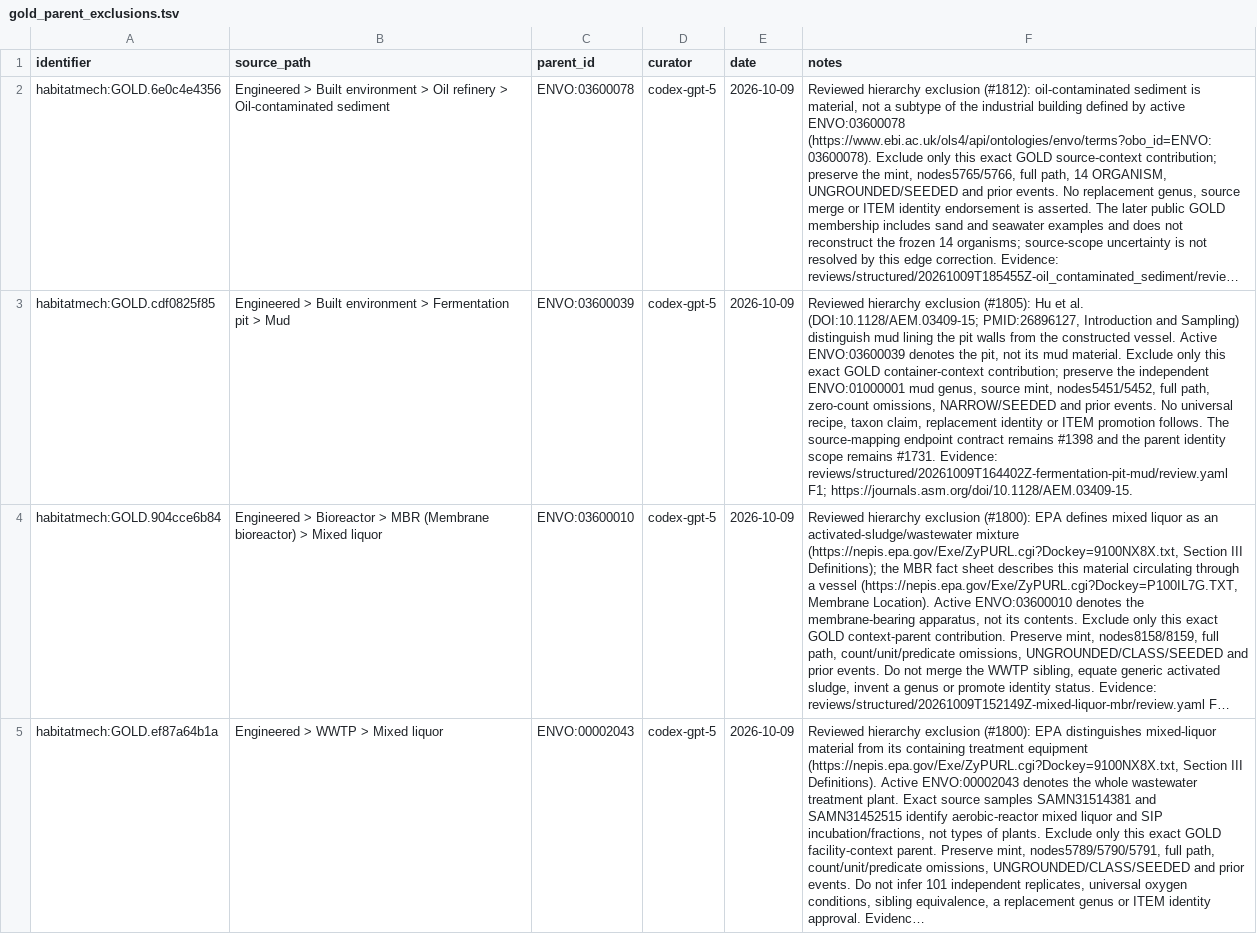
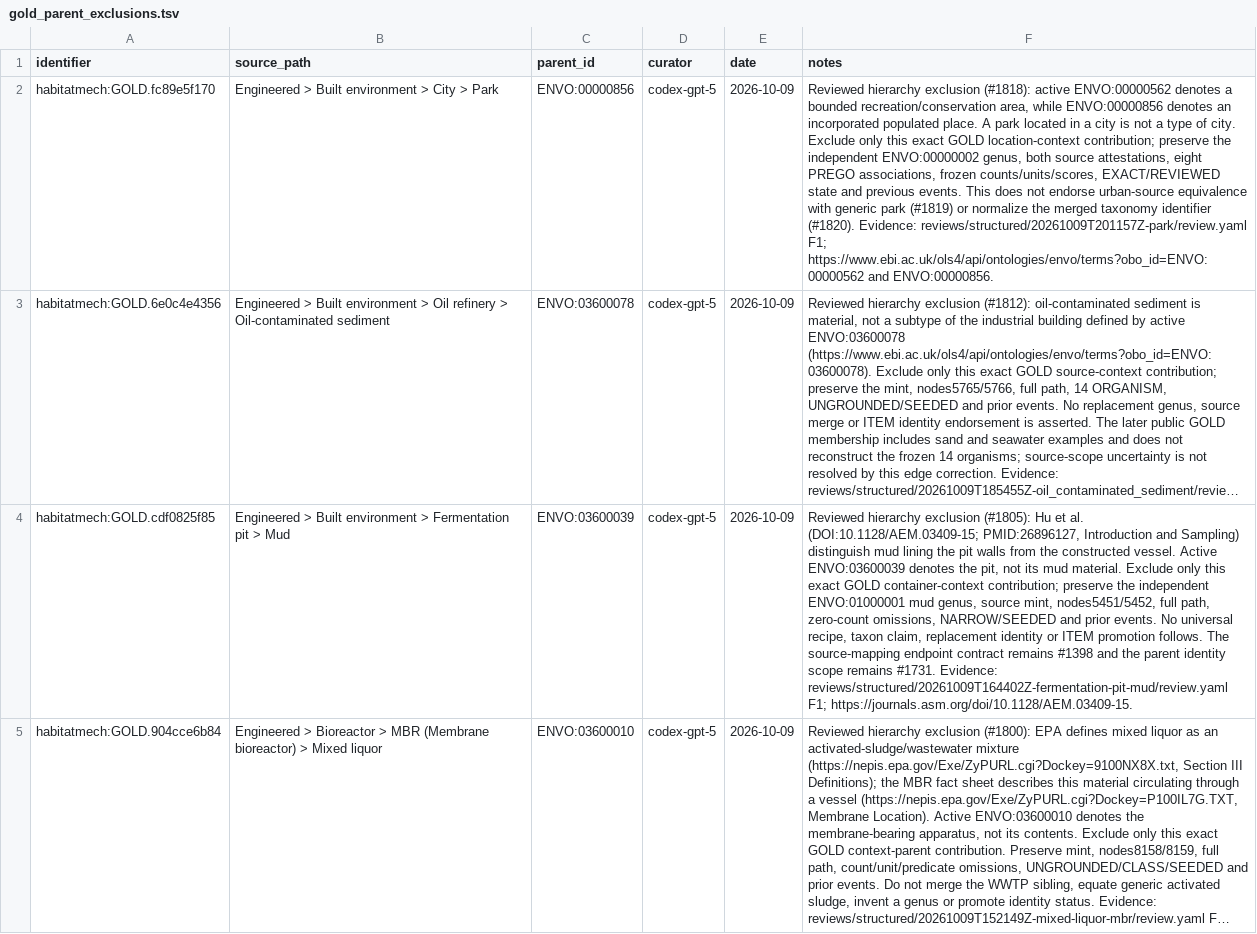
Before and after one commit to CultureBotAI/HabitatMech, a TSV file: curation/gold_parent_exclusions.tsv, drawn as a sheet; only a part is shown; the shorter side is filled out with more unchanged rows; long unchanged cells end in …; the diff names each change by its address in the sheet, - before the commit and + after, or states it on an @@ line.

Commit message:
Review six engineered habitats and correct park hierarchy (#1815)
* Review six engineered habitat source and hierarchy scopes

* Exclude City context from park parent hierarchy

* Rebuild park semantic map using pinned Linux runtime

* Publish verified park map and rendered hierarchy correction

* Record verified park hierarchy resolution and retained findings

```diff
--- a/curation/gold_parent_exclusions.tsv
+++ b/curation/gold_parent_exclusions.tsv
+row 2: habitatmech:GOLD.fc89e5f170 | Engineered > Built environment > City > Park | ENVO:00000856 | codex-gpt-5 | 2026-10-09 | Reviewed hierarchy exclusion (#1818): active ENVO:00000562 denotes a bounded recreation/conservation area, while ENVO:00000856 denotes an incorporated populated place. A park located in a city is not a type of city. Exclude only this exact GOLD location-context contribution; preserve the independent ENVO:00000002 genus, both source attestations, eight PREGO associations, frozen counts/units/scores, EXACT/REVIEWED state and previous events. This does not endorse urban-source equivalence with generic park (#1819) or normalize the merged taxonomy identifier (#1820). Evidence: reviews/structured/20261009T201157Z-park/review.yaml F1; https://www.ebi.ac.uk/ols4/api/ontologies/envo/terms?obo_id=ENVO:00000562 and ENVO:00000856.
```
Also changed, not shown: 22 other files.
